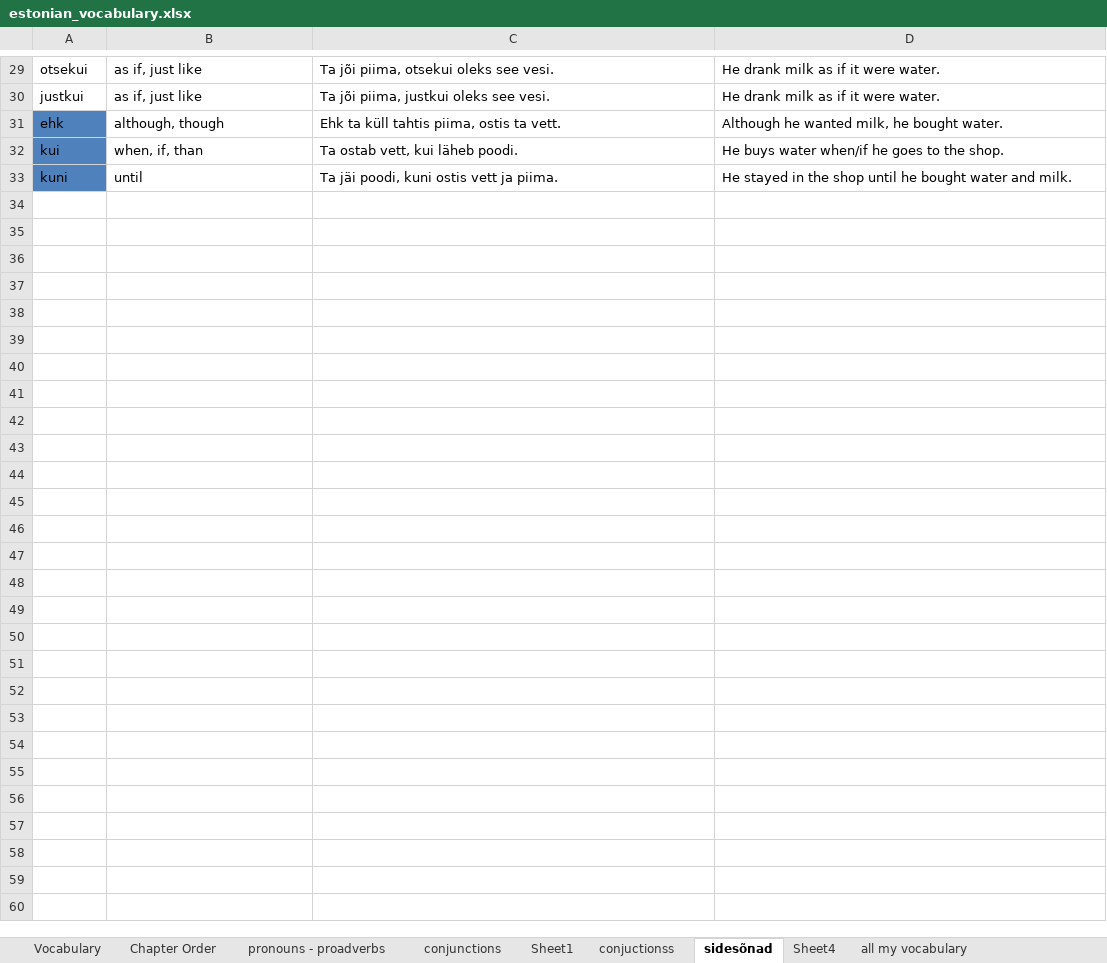
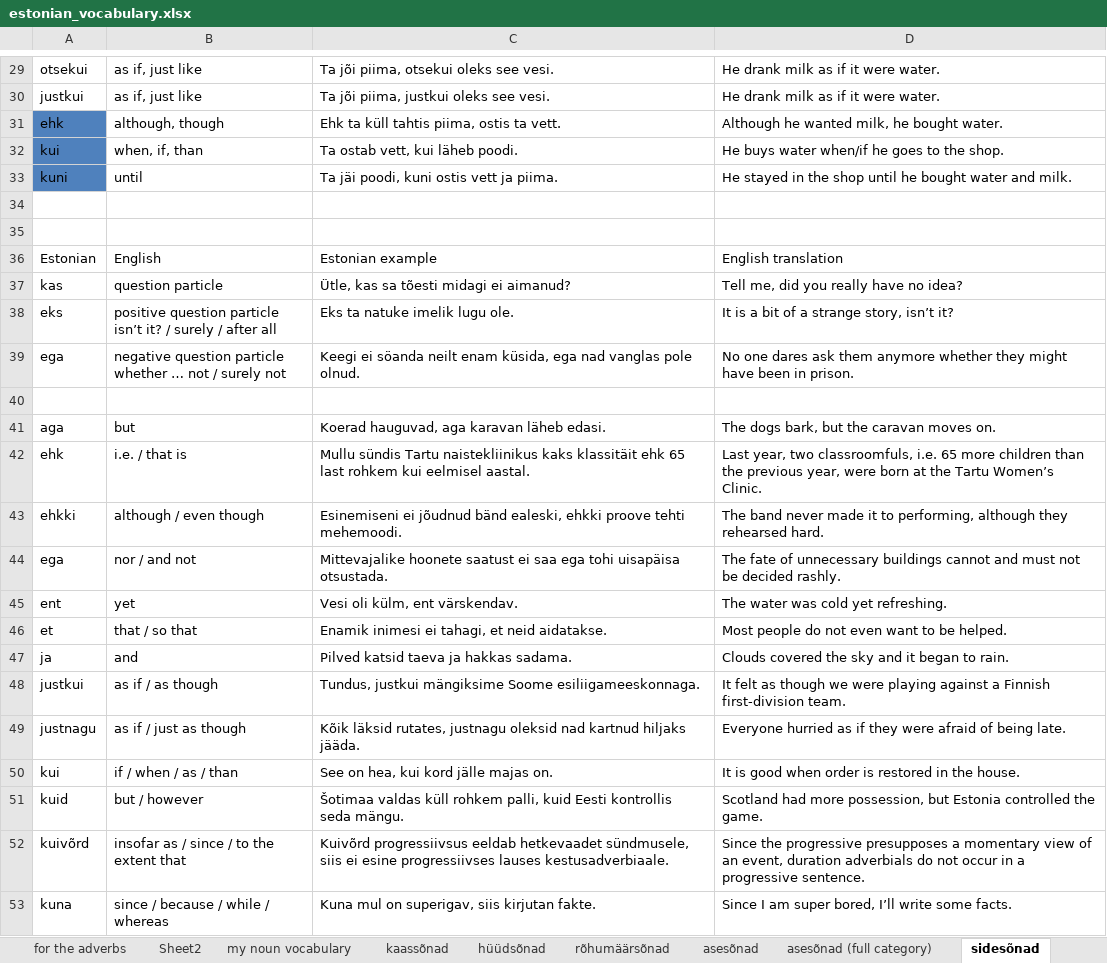
Before and after one commit to Vasilikii-B/Eesti-Keel-Testing, an Excel workbook: estonian_vocabulary.xlsx, sheet sidesõnad, drawn as a sheet; only a part is shown, gaps mark what is left out; values as stored, in another font and other column widths than the file's, no borders; conditional formats not drawn; ↵ is a line break in a cell; the diff covers the shown part only; the diff names each change by its address in the sheet, - before the commit and + after, or states it on an @@ line.

```diff
--- a/estonian_vocabulary.xlsx (sheet sidesõnad)
+++ b/estonian_vocabulary.xlsx (sheet sidesõnad)
-sheet tab: conjuctionss
+row 34: (empty)
+row 35: (empty)
+row 36: Estonian | English | Estonian example | English translation
+row 37: kas | question particle | Ütle, kas sa tõesti midagi ei aimanud? | Tell me, did you really have no idea?
+row 38: eks | positive question particle ↵ isn’t it? / surely / after all | Eks ta natuke imelik lugu ole. | It is a bit of a strange story, isn’t it?
+row 39: ega | negative question particle ↵ whether … not / surely not | Keegi ei söanda neilt enam küsida, ega nad vanglas pole olnud. | No one dares ask them anymore whether they might have been in prison.
+row 40: (empty)
+row 41: aga | but | Koerad hauguvad, aga karavan läheb edasi. | The dogs bark, but the caravan moves on.
+row 42: ehk | i.e. / that is | Mullu sündis Tartu naistekliinikus kaks klassitäit ehk 65 last rohkem kui eelmisel aastal. | Last year, two classroomfuls, i.e. 65 more children than the previous year, were born at the Tartu Women’s Clinic.
+row 43: ehkki | although / even though | Esinemiseni ei jõudnud bänd ealeski, ehkki proove tehti mehemoodi. | The band never made it to performing, although they rehearsed hard.
+row 44: ega | nor / and not | Mittevajalike hoonete saatust ei saa ega tohi uisapäisa otsustada. | The fate of unnecessary buildings cannot and must not be decided rashly.
+row 45: ent | yet | Vesi oli külm, ent värskendav. | The water was cold yet refreshing.
+row 46: et | that / so that | Enamik inimesi ei tahagi, et neid aidatakse. | Most people do not even want to be helped.
+row 47: ja | and | Pilved katsid taeva ja hakkas sadama. | Clouds covered the sky and it began to rain.
+row 48: justkui | as if / as though | Tundus, justkui mängiksime Soome esiliigameeskonnaga. | It felt as though we were playing against a Finnish first-division team.
+row 49: justnagu | as if / just as though | Kõik läksid rutates, justnagu oleksid nad kartnud hiljaks jääda. | Everyone hurried as if they were afraid of being late.
+row 50: kui | if / when / as / than | See on hea, kui kord jälle majas on. | It is good when order is restored in the house.
+row 51: kuid | but / however | Šotimaa valdas küll rohkem palli, kuid Eesti kontrollis seda mängu. | Scotland had more possession, but Estonia controlled the game.
+row 52: kuivõrd | insofar as / since / to the extent that | Kuivõrd progressiivsus eeldab hetkevaadet sündmusele, siis ei esine progressiivses lauses kestusadverbiaale. | Since the progressive presupposes a momentary view of an event, duration adverbials do not occur in a progressive sentence.
+row 53: kuna | since / because / while / whereas | Kuna mul on superigav, siis kirjutan fakte. | Since I am super bored, I’ll write some facts.
```
Also changed, not shown: 49 added rows elsewhere in this sheet, sheet Sheet4, sheet rõhumäärsõnad, sheet Sheet1, other sheet tabs.
